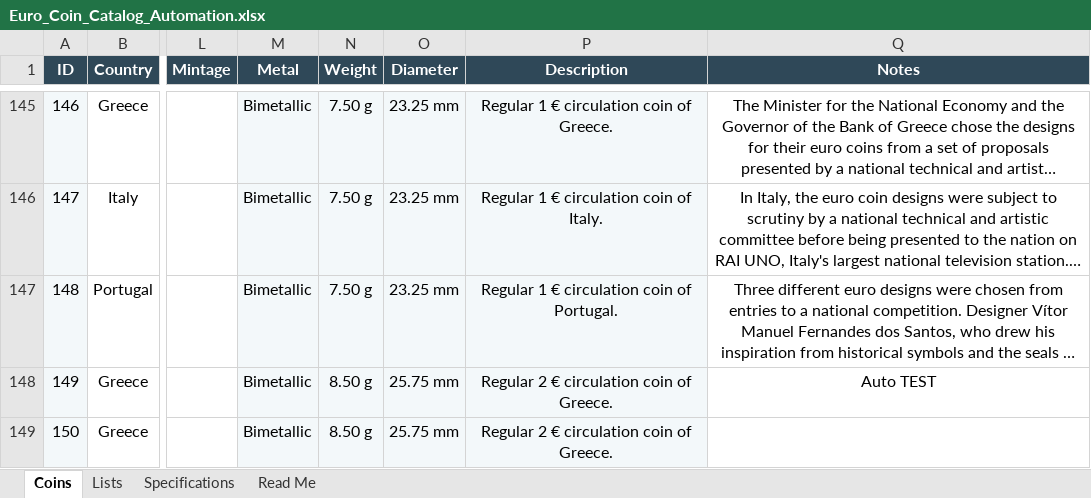
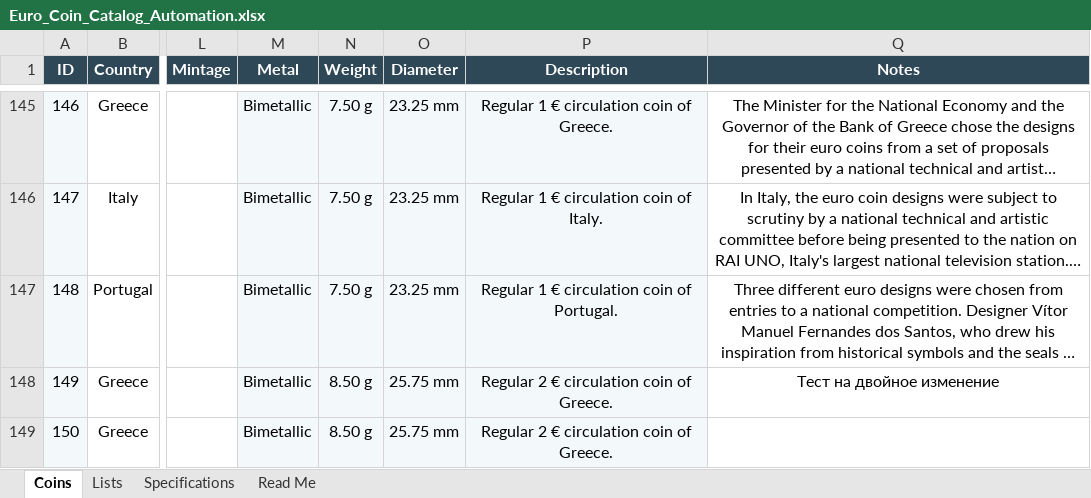
Before and after one commit to coins-mp/coins-mp.github.io, an Excel workbook: data/Euro_Coin_Catalog_Automation.xlsx, sheet Coins, drawn as a sheet; only a part is shown, gaps mark what is left out; long unchanged cells end in …; values as stored, in another font and other column widths than the file's, no borders; conditional formats not drawn; the diff names each change by its address in the sheet, - before the commit and + after, or states it on an @@ line.

```diff
--- a/data/Euro_Coin_Catalog_Automation.xlsx (sheet Coins)
+++ b/data/Euro_Coin_Catalog_Automation.xlsx (sheet Coins)
-Q148 (Notes): Auto TEST
+Q148 (Notes): Тест на двойное изменение
```
Also changed, not shown: 1 other file.
